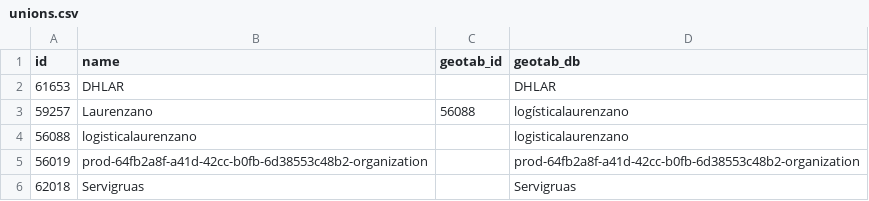
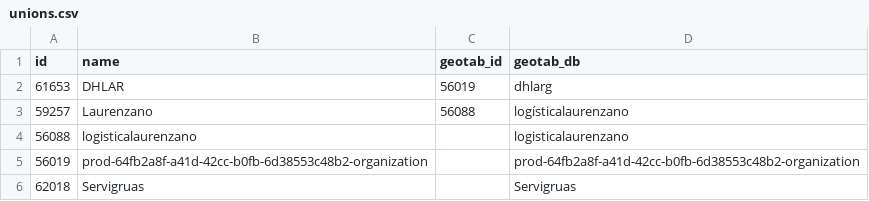
Before and after one commit to jmcesetti/geotabaddins, a CSV file: SRF Positions/unions.csv, drawn as a sheet.

Commit message:
Modify geotab_id and geotab_db in unions.csv
Updated geotab_id and geotab_db values for existing entries.

```diff
--- a/SRF Positions/unions.csv
+++ b/SRF Positions/unions.csv
@@ -1,3 +1,3 @@
 id,name,geotab_id,geotab_db
-61653,DHLAR,,DHLAR
+61653,DHLAR,56019,dhlarg
 59257,Laurenzano,56088,logísticalaurenzano
```
